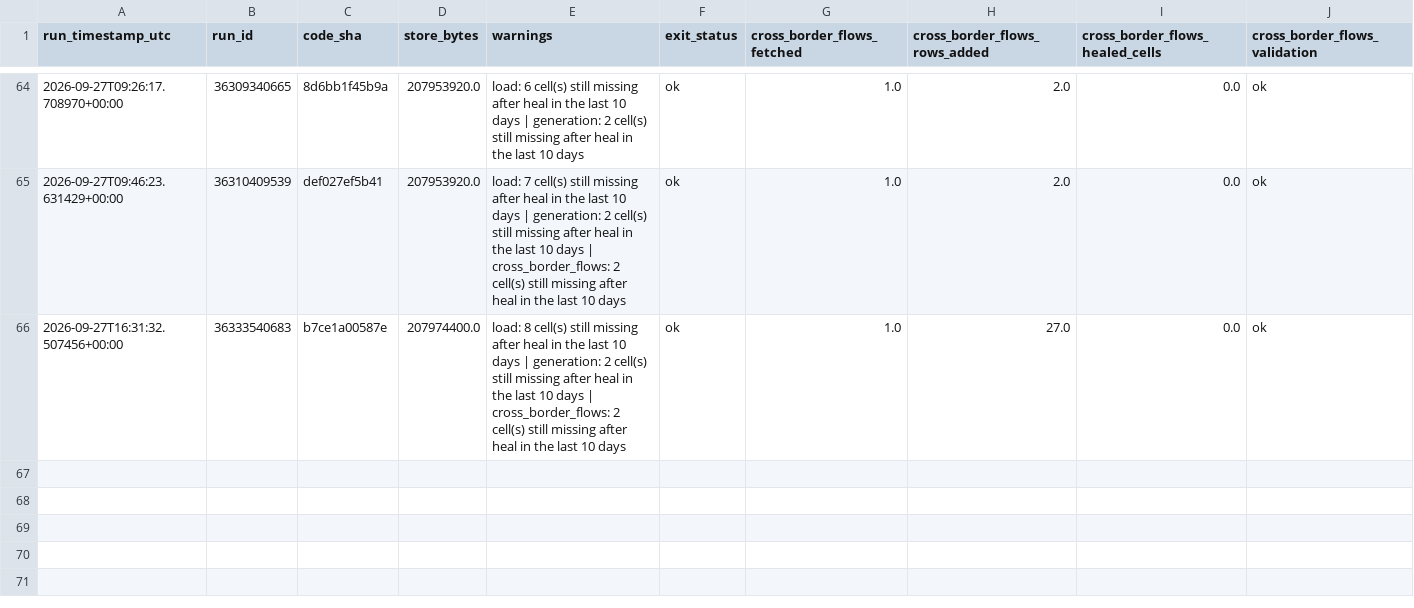
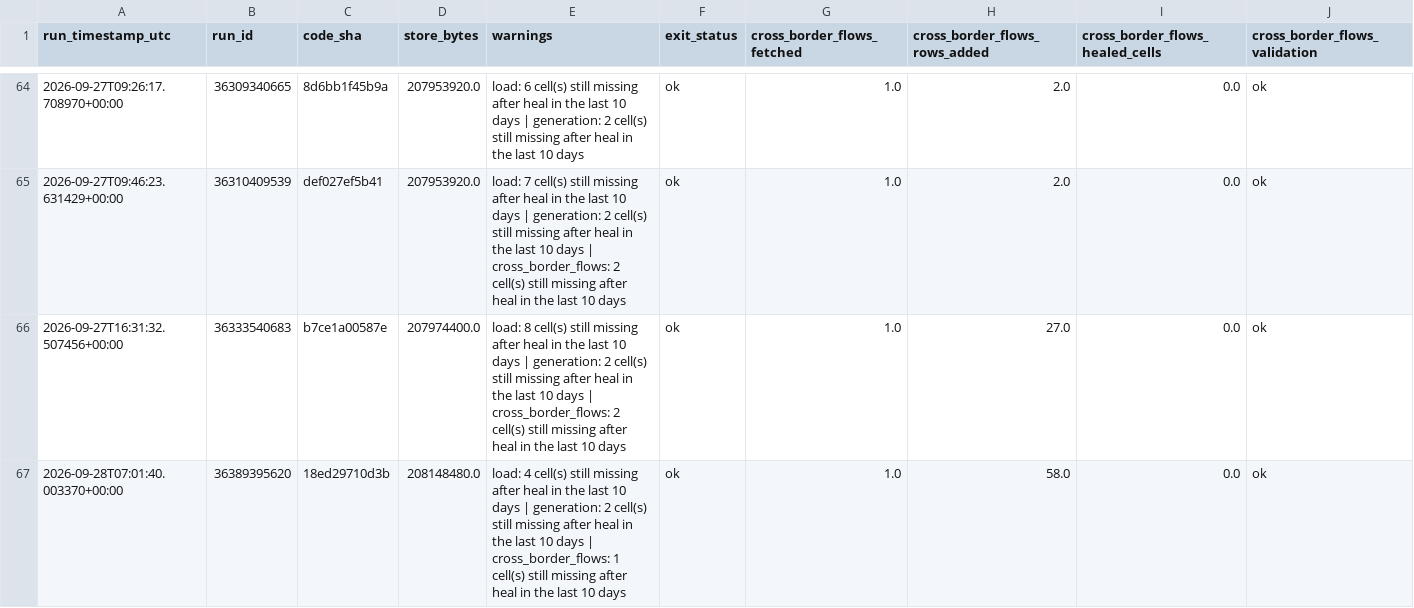
Before and after one commit to soentkeblindow/day-ahead-forecast-live-ops, a CSV file: logs/store_sync.csv, drawn as a sheet; only a part is shown, gaps mark what is left out; rows hold the shown columns only; the diff names each change by its address in the sheet, - before the commit and + after, or states it on an @@ line.

```diff
--- a/logs/store_sync.csv
+++ b/logs/store_sync.csv
+row 67: 2026-09-28T07:01:40.003370+00:00 | 36389395620 | 18ed29710d3b | 208148480.0 | load: 4 cell(s) still missing after heal in the last 10 days | generation: 2 cell(s) still missing after heal in the last 10 days | cross_border_flows: 1 cell(s) still missing after heal in the last 10 days | ok | 1.0 | 58.0 | 0.0 | ok
```
